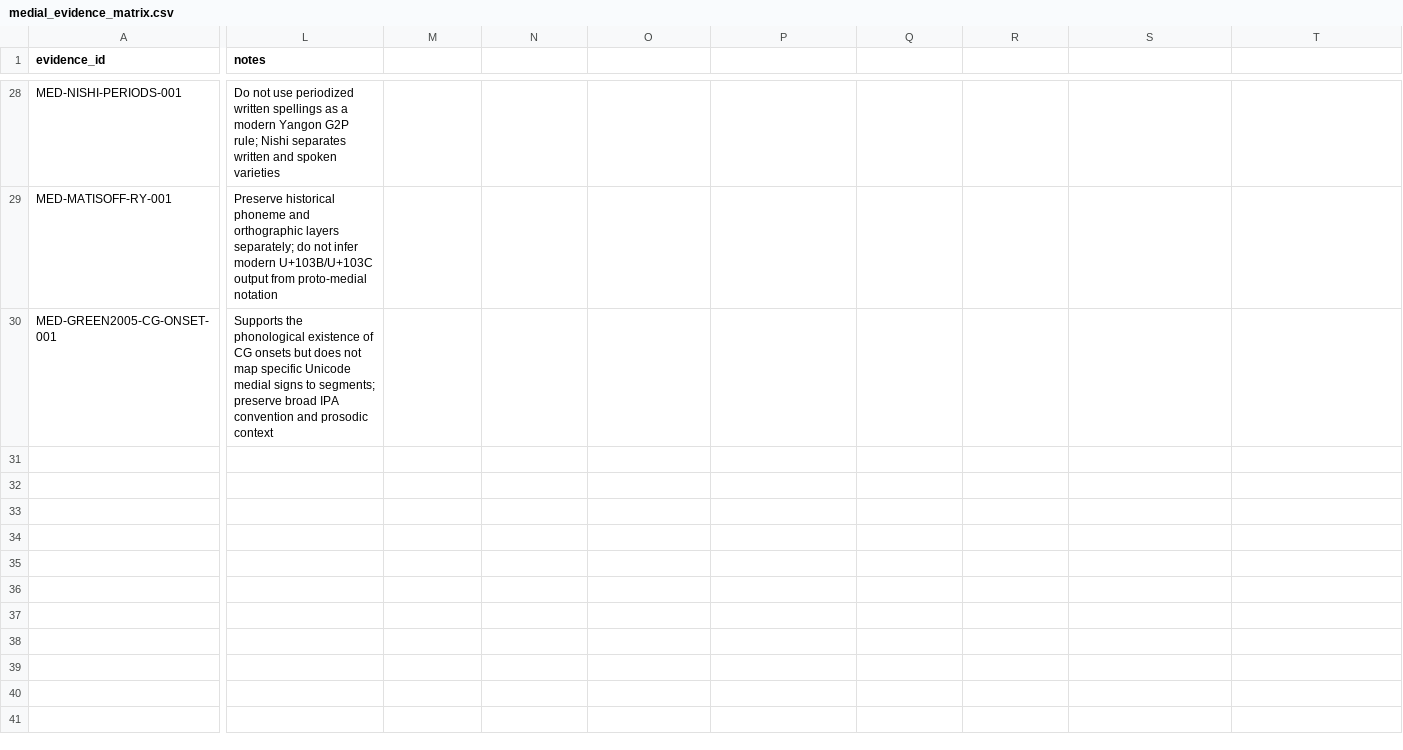
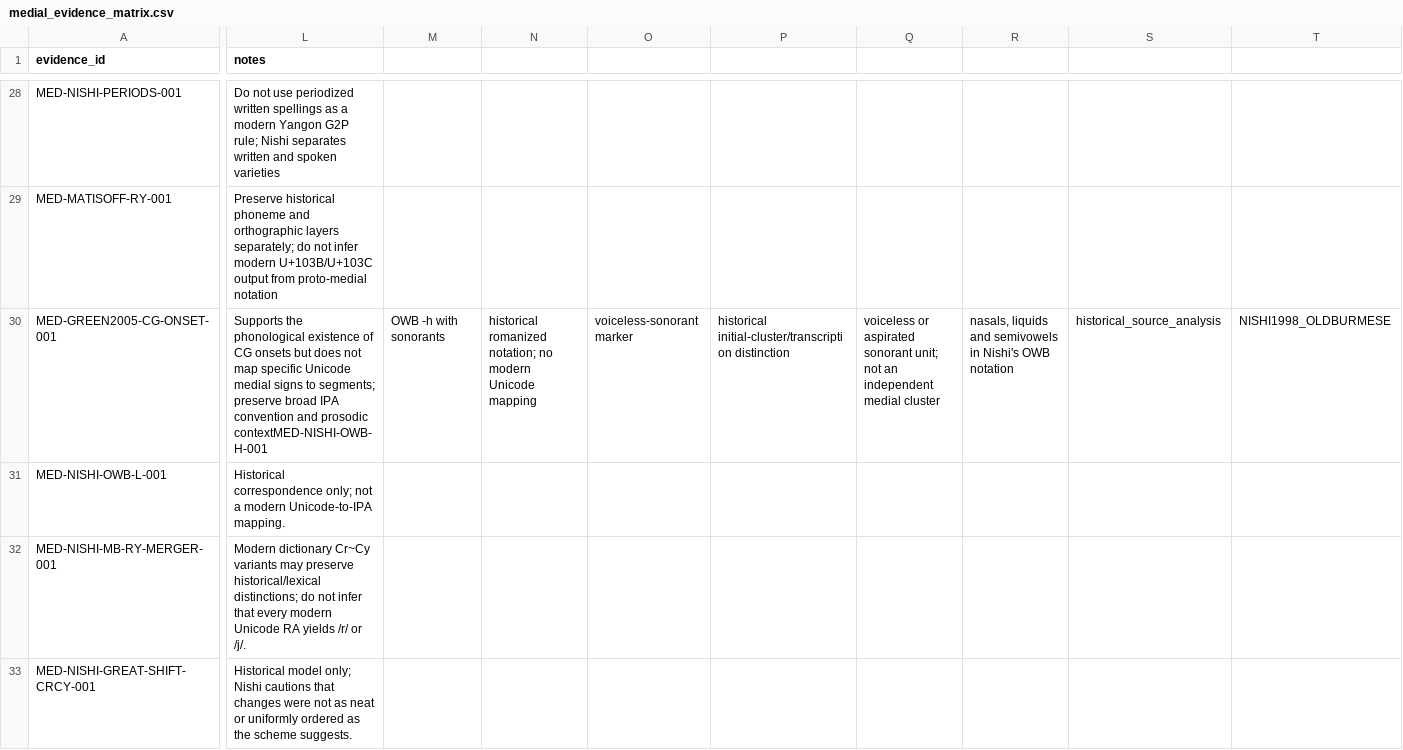
Before and after one commit to ClippyFirst/Burmese-Ukrainian-Phonetic-System-, a CSV file: data/burmese/medial_evidence_matrix.csv, drawn as a sheet; only a part is shown, gaps mark what is left out; rows hold the shown columns only; the diff covers the shown part only; the diff names each change by its address in the sheet, - before the commit and + after, or states it on an @@ line.

Commit message:
data: add Nishi Old Burmese medial evidence rows

```diff
--- a/data/burmese/medial_evidence_matrix.csv
+++ b/data/burmese/medial_evidence_matrix.csv
-L30 (notes): …and prosodic context
+L30 (notes): …and prosodic contextMED-NISHI-OWB-H-001
-M30: (empty)
+M30: OWB -h with sonorants
-N30: (empty)
+N30: historical romanized notation; no modern Unicode mapping
-O30: (empty)
+O30: voiceless-sonorant marker
-P30: (empty)
+P30: historical initial-cluster/transcription distinction
-Q30: (empty)
+Q30: voiceless or aspirated sonorant unit; not an independent medial cluster
-R30: (empty)
+R30: nasals, liquids and semivowels in Nishi's OWB notation
-S30: (empty)
+S30: historical_source_analysis
-T30: (empty)
+T30: NISHI1998_OLDBURMESE
+row 31: MED-NISHI-OWB-L-001 | Historical correspondence only; not a modern Unicode-to-IPA mapping.
+row 32: MED-NISHI-MB-RY-MERGER-001 | Modern dictionary Cr~Cy variants may preserve historical/lexical distinctions; do not infer that every modern Unicode RA yields /r/ or /j/.
+row 33: MED-NISHI-GREAT-SHIFT-CRCY-001 | Historical model only; Nishi cautions that changes were not as neat or uniformly ordered as the scheme suggests.
```
Also changed, not shown: 3 edited cells elsewhere in this file.
